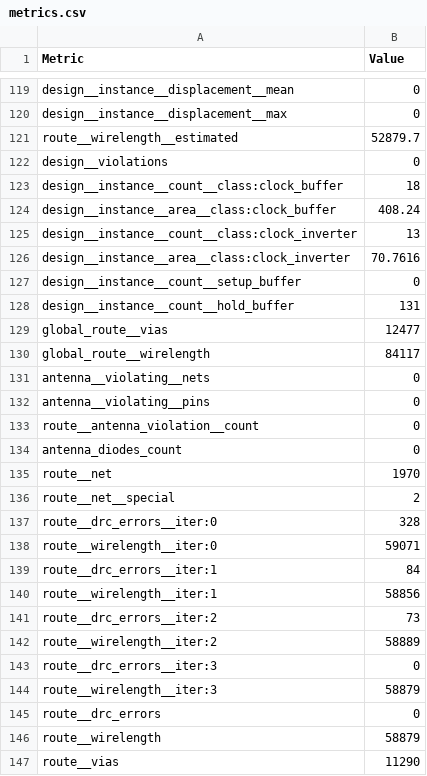
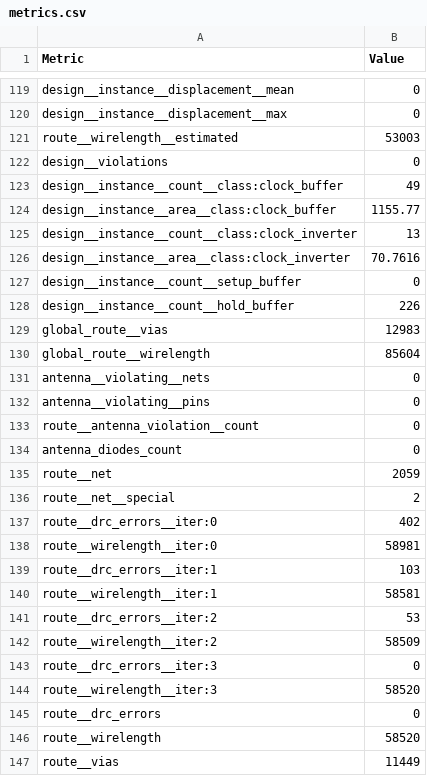
Before and after one commit to christophhuebner/FALU, a CSV file: macro/metrics.csv, drawn as a sheet; only a part is shown, gaps mark what is left out; the diff covers the shown part only.

Commit message:
new macro

```diff
--- a/macro/metrics.csv
+++ b/macro/metrics.csv
@@ -120,6 +120,6 @@ design__instance__displacement__mean,0
 design__instance__displacement__max,0
-route__wirelength__estimated,52879.7
+route__wirelength__estimated,53003
 design__violations,0
-design__instance__count__class:clock_buffer,18
-design__instance__area__class:clock_buffer,408.24
+design__instance__count__class:clock_buffer,49
+design__instance__area__class:clock_buffer,1155.77
 design__instance__count__class:clock_inverter,13
@@ -127,5 +127,5 @@ design__instance__area__class:clock_inverter,70.7616
 design__instance__count__setup_buffer,0
-design__instance__count__hold_buffer,131
-global_route__vias,12477
-global_route__wirelength,84117
+design__instance__count__hold_buffer,226
+global_route__vias,12983
+global_route__wirelength,85604
 antenna__violating__nets,0
@@ -134,14 +134,14 @@ route__antenna_violation__count,0
 antenna_diodes_count,0
-route__net,1970
+route__net,2059
 route__net__special,2
-route__drc_errors__iter:0,328
-route__wirelength__iter:0,59071
-route__drc_errors__iter:1,84
-route__wirelength__iter:1,58856
-route__drc_errors__iter:2,73
-route__wirelength__iter:2,58889
+route__drc_errors__iter:0,402
+route__wirelength__iter:0,58981
+route__drc_errors__iter:1,103
+route__wirelength__iter:1,58581
+route__drc_errors__iter:2,53
+route__wirelength__iter:2,58509
 route__drc_errors__iter:3,0
-route__wirelength__iter:3,58879
+route__wirelength__iter:3,58520
 route__drc_errors,0
-route__wirelength,58879
-route__vias,11290
+route__wirelength,58520
+route__vias,11449
```
Also changed, not shown: 60 edited cells elsewhere in this file, 20 other files.
